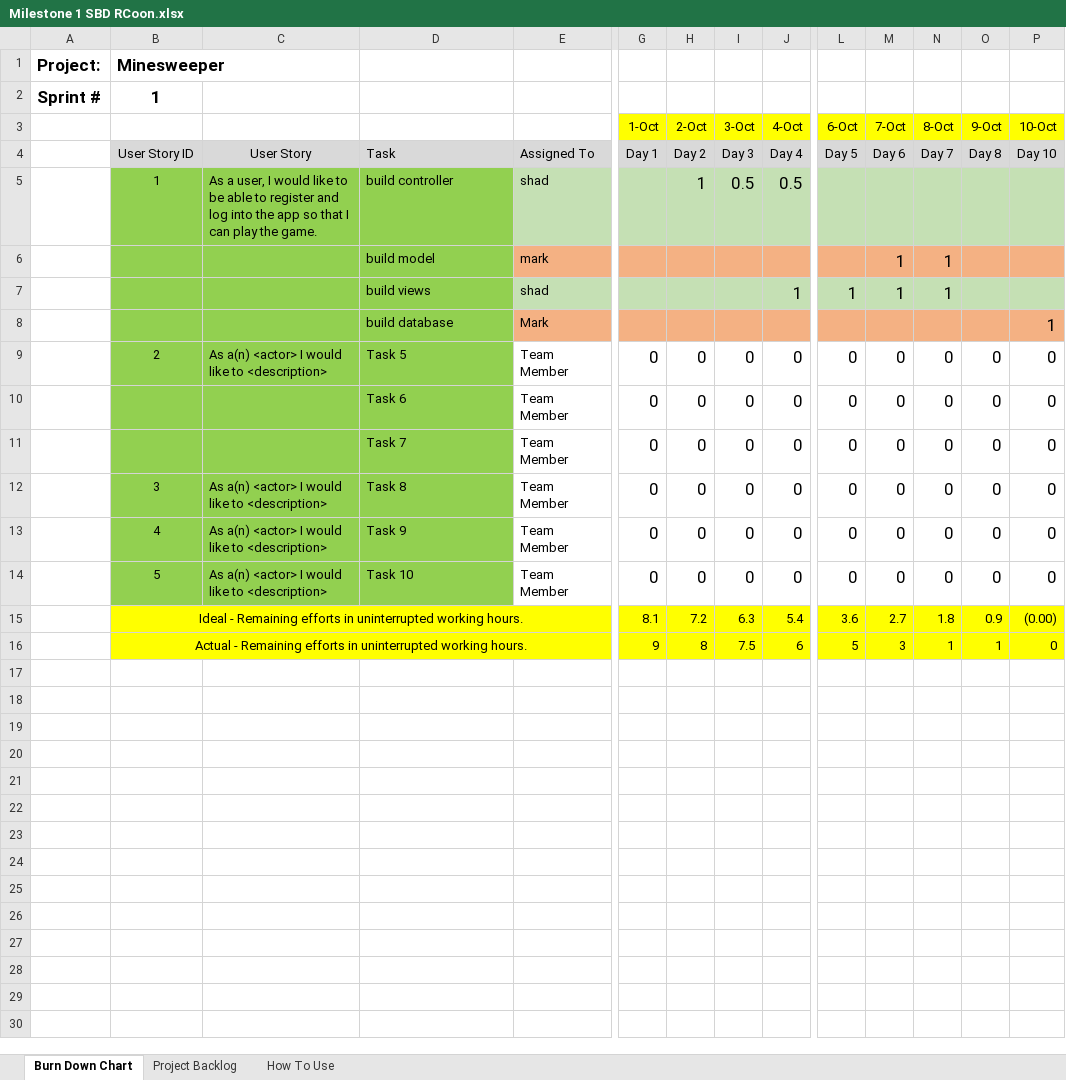
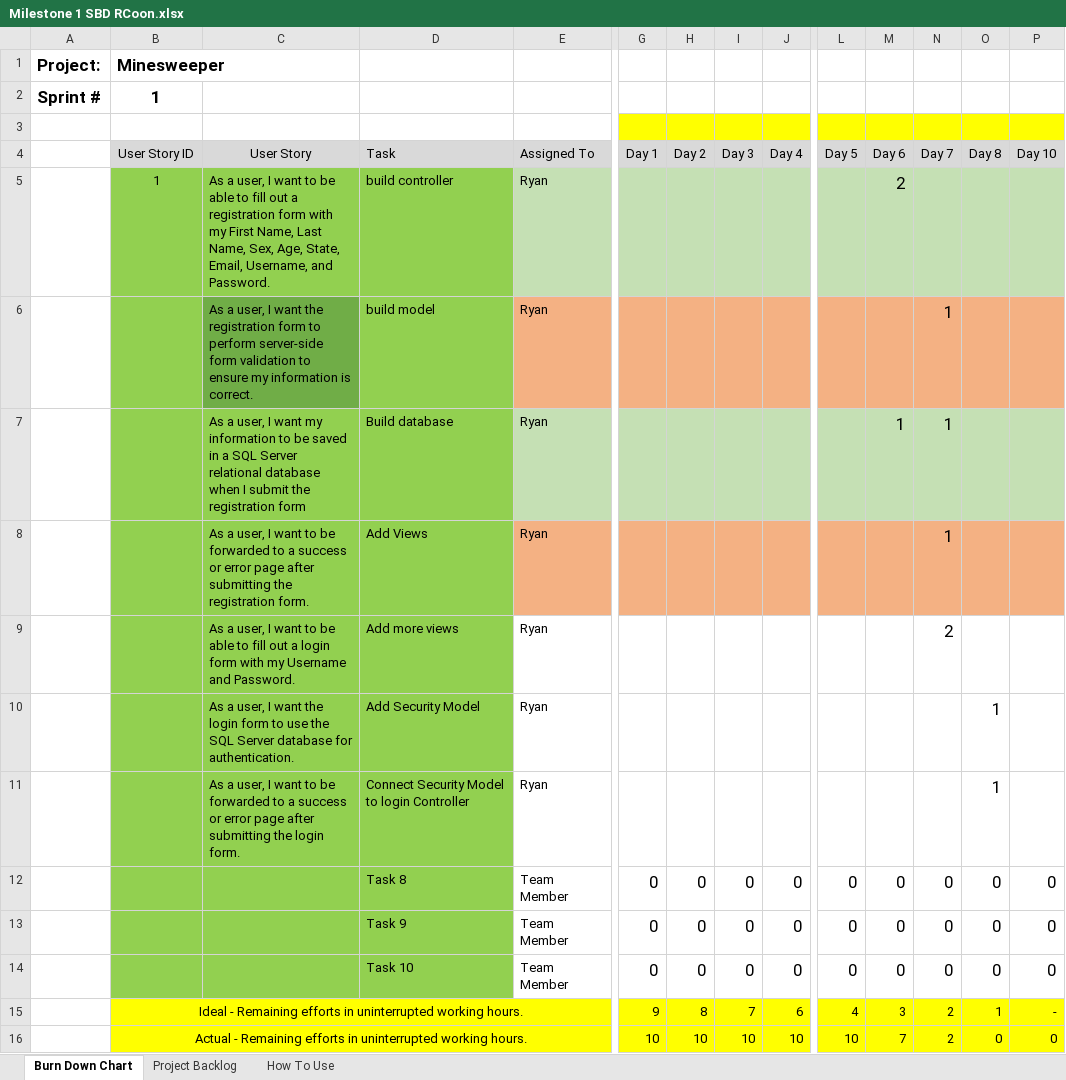
Before and after one commit to rcoon1/CST-350, an Excel workbook: CLC-Milestones/Milestone 1/Milestone 1 SBD RCoon.xlsx, sheet Burn Down Chart, drawn as a sheet; only a part is shown, gaps mark what is left out; values as stored, in another font and other column widths than the file's, no borders; charts and pictures not drawn; removed rows and columns are numbered as before the commit, all else as after; rows hold the shown columns only; the diff covers the shown part only; the diff names each change by its address in the sheet, - before the commit and + after, or states it on an @@ line.

```diff
--- a/CLC-Milestones/Milestone 1/Milestone 1 SBD RCoon.xlsx (sheet Burn Down Chart)
+++ b/CLC-Milestones/Milestone 1/Milestone 1 SBD RCoon.xlsx (sheet Burn Down Chart)
-row 3:  |  |  |  |  | 1-Oct | 2-Oct | 3-Oct | 4-Oct | 6-Oct | 7-Oct | 8-Oct | 9-Oct | 10-Oct
+row 3: (empty)
-row 5:  | 1 | As a user, I would like to be able to register and log into the app so that I can play the game. | build controller | shad |  | 1 | 0.5 | 0.5
+row 5:  | 1 | As a user, I want to be able to fill out a registration form with my First Name, Last Name, Sex, Age, State, Email, Username, and Password. | build controller | Ryan |  |  |  |  |  | 2
+row 6:  |  | As a user, I want the registration form to perform server-side form validation to ensure my information is correct. | build model | Ryan |  |  |  |  |  |  | 1
-C7 (User Story): (empty)
+C7 (User Story): As a user, I want my information to be saved in a SQL Server relational database when I submit the registration form
-D7 (Task): build model
+D7 (Task): Build database
-E7 (Assigned To): mark
+E7 (Assigned To): Ryan
-E7 fill: #F4B183
+E7 fill: #C5E0B4
-G7:P7 fill: #F4B183
+G7:P7 fill: #C5E0B4
-row 7:  |  |  | build views | shad |  |  |  | 1 | 1 | 1 | 1
-row 8:  |  |  | build database | Mark |  |  |  |  |  |  |  |  | 1
-row 9:  | 2 | As a(n) <actor> I would like to <description> | Task 5 | Team Member | 0 | 0 | 0 | 0 | 0 | 0 | 0 | 0 | 0
+row 8:  |  | As a user, I want to be forwarded to a success or error page after submitting the registration form. | Add Views | Ryan |  |  |  |  |  |  | 1
+row 9:  |  | As a user, I want to be able to fill out a login form with my Username and Password. | Add more views | Ryan |  |  |  |  |  |  | 2
+row 10:  |  | As a user, I want the login form to use the SQL Server database for authentication. | Add Security Model | Ryan |  |  |  |  |  |  |  | 1
+row 11:  |  | As a user, I want to be forwarded to a success or error page after submitting the login form. | Connect Security Model to login Controller | Ryan |  |  |  |  |  |  |  | 1
-D12 (Task): Task 6
+D12 (Task): Task 8
-D13 (Task): Task 7
+D13 (Task): Task 9
-row 12:  | 3 | As a(n) <actor> I would like to <description> | Task 8 | Team Member | 0 | 0 | 0 | 0 | 0 | 0 | 0 | 0 | 0
-row 13:  | 4 | As a(n) <actor> I would like to <description> | Task 9 | Team Member | 0 | 0 | 0 | 0 | 0 | 0 | 0 | 0 | 0
-B14 (User Story ID): 5
+B14 (User Story ID): (empty)
-C14 (User Story): As a(n) <actor> I would like to <description>
+C14 (User Story): (empty)
-row 15:  | Ideal - Remaining efforts in uninterrupted working hours. |  |  |  | 8.1 | 7.2 | 6.3 | 5.4 | 3.6 | 2.7 | 1.8 | 0.9 | (0.00)
-row 16:  | Actual - Remaining efforts in uninterrupted working hours. |  |  |  | 9 | 8 | 7.5 | 6 | 5 | 3 | 1 | 1 | 0
+row 15:  | Ideal - Remaining efforts in uninterrupted working hours. |  |  |  | 9 | 8 | 7 | 6 | 4 | 3 | 2 | 1 | -
+row 16:  | Actual - Remaining efforts in uninterrupted working hours. |  |  |  | 10 | 10 | 10 | 10 | 10 | 7 | 2 | 0 | 0
```
Also changed, not shown: cell formats elsewhere in this sheet, charts or pictures, 1 other file.
